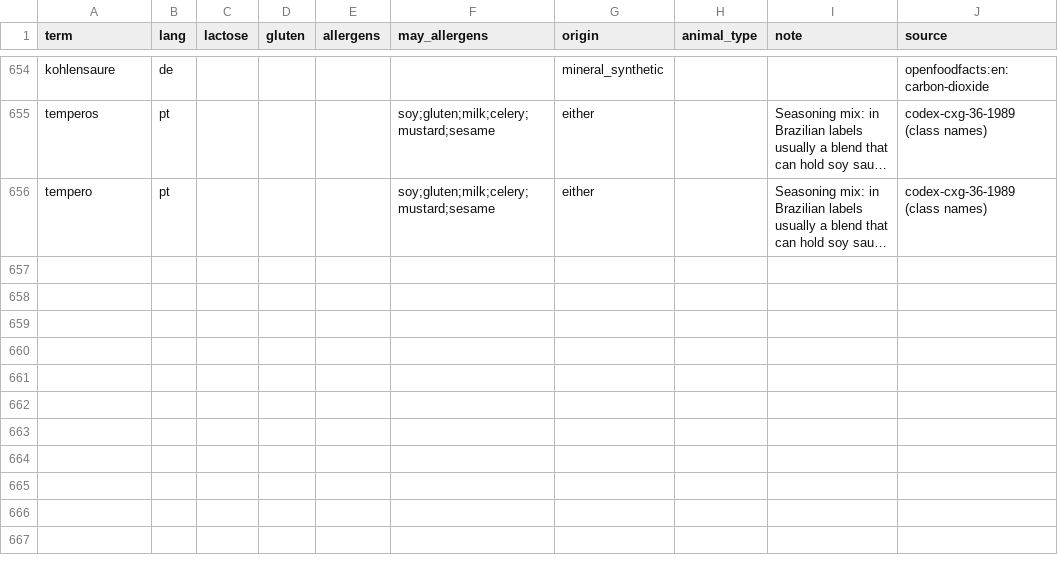
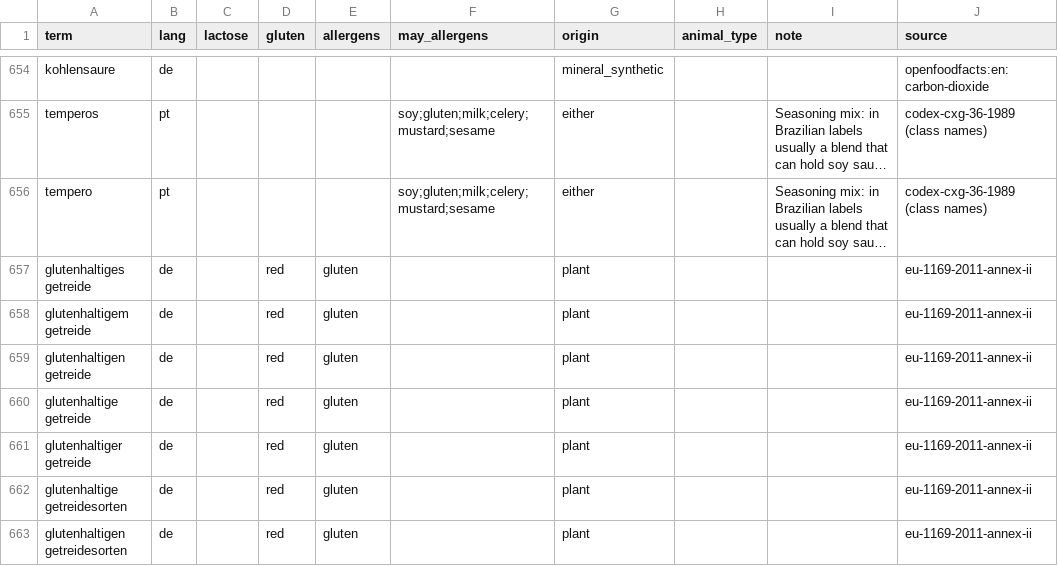
Before and after one commit to t0masleones/ingredient-lens, a CSV file: mcp-server/data/ingredients.csv, drawn as a sheet; only a part is shown, gaps mark what is left out; long unchanged cells end in …; the diff names each change by its address in the sheet, - before the commit and + after, or states it on an @@ line.

```diff
--- a/mcp-server/data/ingredients.csv
+++ b/mcp-server/data/ingredients.csv
+row 657: glutenhaltiges getreide | de |  | red | gluten |  | plant |  |  | eu-1169-2011-annex-ii
+row 658: glutenhaltigem getreide | de |  | red | gluten |  | plant |  |  | eu-1169-2011-annex-ii
+row 659: glutenhaltigen getreide | de |  | red | gluten |  | plant |  |  | eu-1169-2011-annex-ii
+row 660: glutenhaltige getreide | de |  | red | gluten |  | plant |  |  | eu-1169-2011-annex-ii
+row 661: glutenhaltiger getreide | de |  | red | gluten |  | plant |  |  | eu-1169-2011-annex-ii
+row 662: glutenhaltige getreidesorten | de |  | red | gluten |  | plant |  |  | eu-1169-2011-annex-ii
+row 663: glutenhaltigen getreidesorten | de |  | red | gluten |  | plant |  |  | eu-1169-2011-annex-ii
```
Also changed, not shown: 25 other files.
